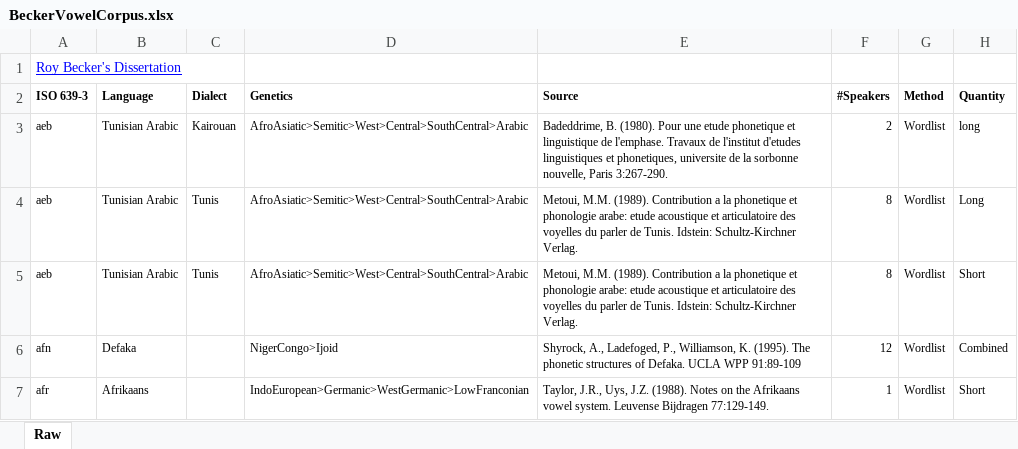
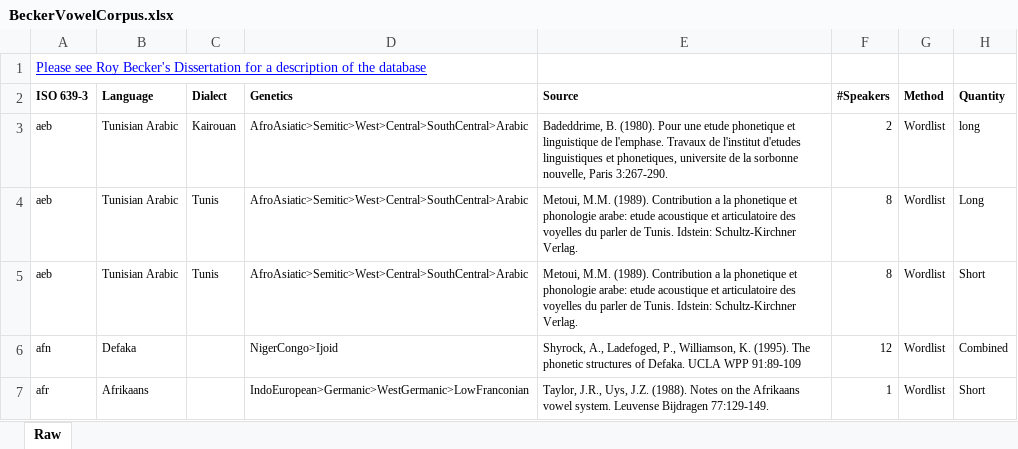
Before and after one commit to rainawan/UCLA-PhoneticsLab, an Excel workbook: src/components/databases/BeckerVowelCorpus.xlsx, sheet Raw, drawn as a sheet; only a part is shown; values as stored, in another font and other column widths than the file's, no borders; the diff names each change by its address in the sheet, - before the commit and + after, or states it on an @@ line.

Commit message:
update link name to roy becker dissertation in excel sheet

```diff
--- a/src/components/databases/BeckerVowelCorpus.xlsx (sheet Raw)
+++ b/src/components/databases/BeckerVowelCorpus.xlsx (sheet Raw)
-A1 (ISO 639-3): Roy Becker's Dissertation
+A1 (ISO 639-3): Please see Roy Becker's Dissertation for a description of the database
```
Also changed, not shown: 1 other file.
